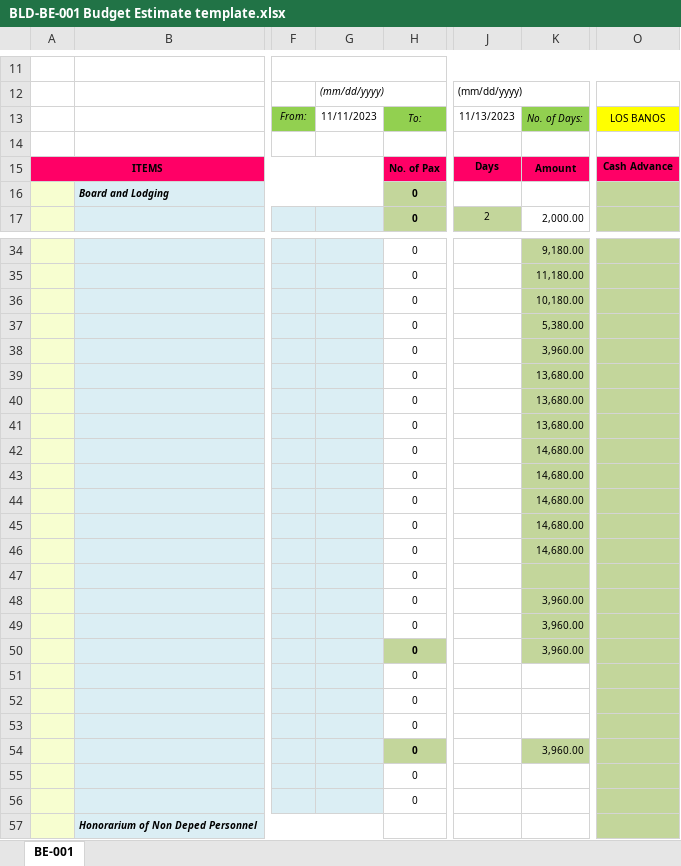
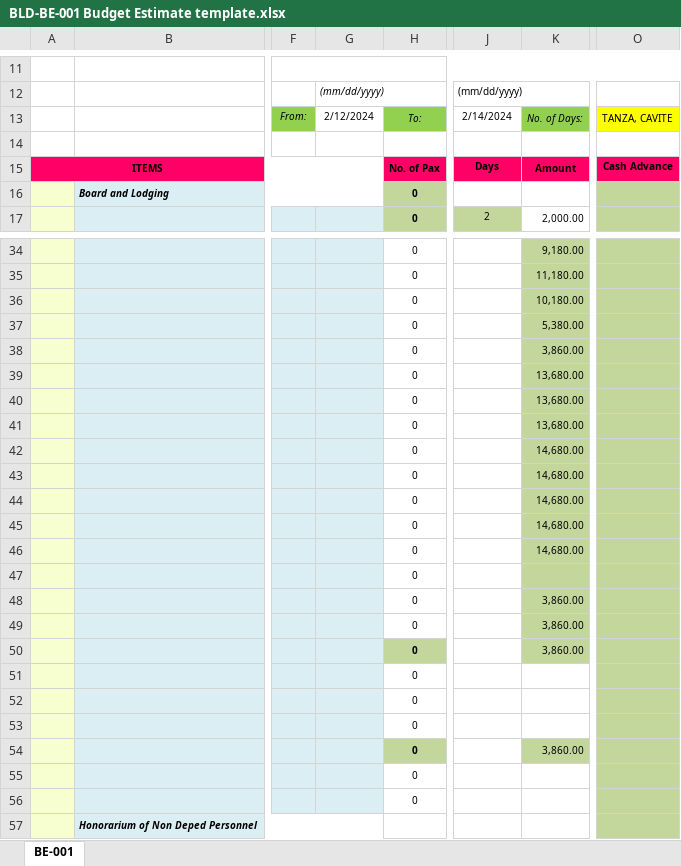
Before and after one commit to ferdiebergado/netlify-bec, an Excel workbook: public/BLD-BE-001 Budget Estimate template.xlsx, sheet BE-001, drawn as a sheet; only a part is shown, gaps mark what is left out; values as stored, in another font and other column widths than the file's, no borders; the diff names each change by its address in the sheet, - before the commit and + after, or states it on an @@ line.

```diff
--- a/public/BLD-BE-001 Budget Estimate template.xlsx (sheet BE-001)
+++ b/public/BLD-BE-001 Budget Estimate template.xlsx (sheet BE-001)
-G13: 11/11/2023
+G13: 2/12/2024
-J13: 11/13/2023
+J13: 2/14/2024
-O13: LOS BANOS
+O13: TANZA, CAVITE
-K38: 3,960.00
+K38: 3,860.00
-K48:K50: 3,960.00
+K48:K50: 3,860.00
-K54: 3,960.00
+K54: 3,860.00
```
Also changed, not shown: 5 other files.
